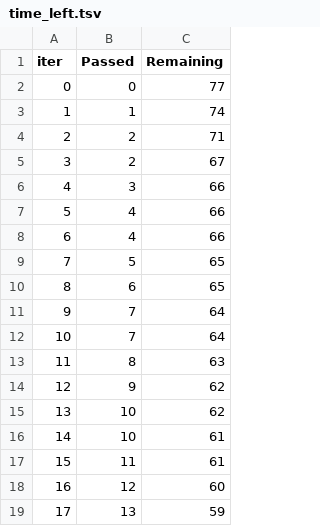
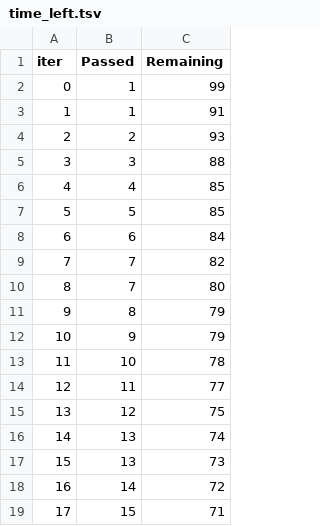
Before and after one commit to 01Abhinav/ML-Project, a TSV file: catboost_info/time_left.tsv, drawn as a sheet; only a part is shown; the diff covers the shown part only.

```diff
--- a/catboost_info/time_left.tsv
+++ b/catboost_info/time_left.tsv
@@ -1,19 +1,19 @@
 iter	Passed	Remaining
-0	0	77
-1	1	74
-2	2	71
-3	2	67
-4	3	66
-5	4	66
-6	4	66
-7	5	65
-8	6	65
-9	7	64
-10	7	64
-11	8	63
-12	9	62
-13	10	62
-14	10	61
-15	11	61
-16	12	60
-17	13	59
+0	1	99
+1	1	91
+2	2	93
+3	3	88
+4	4	85
+5	5	85
+6	6	84
+7	7	82
+8	7	80
+9	8	79
+10	9	79
+11	10	78
+12	11	77
+13	12	75
+14	13	74
+15	13	73
+16	14	72
+17	15	71
```
Also changed, not shown: 160 edited cells elsewhere in this file, 9 other files.
